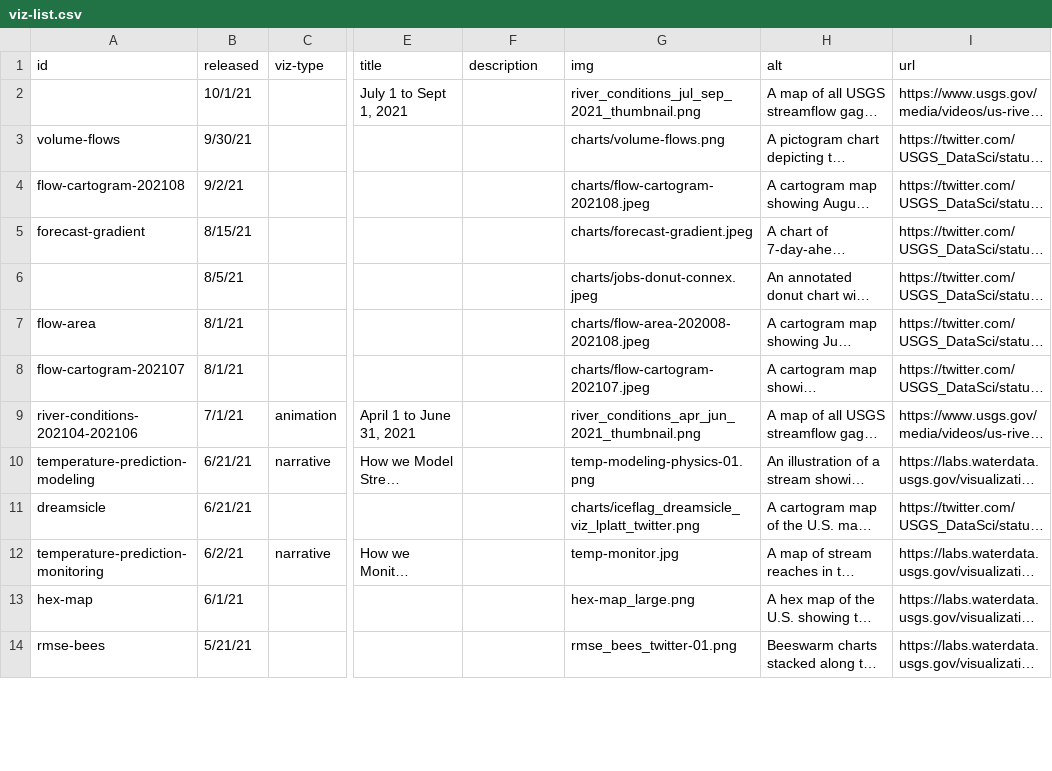
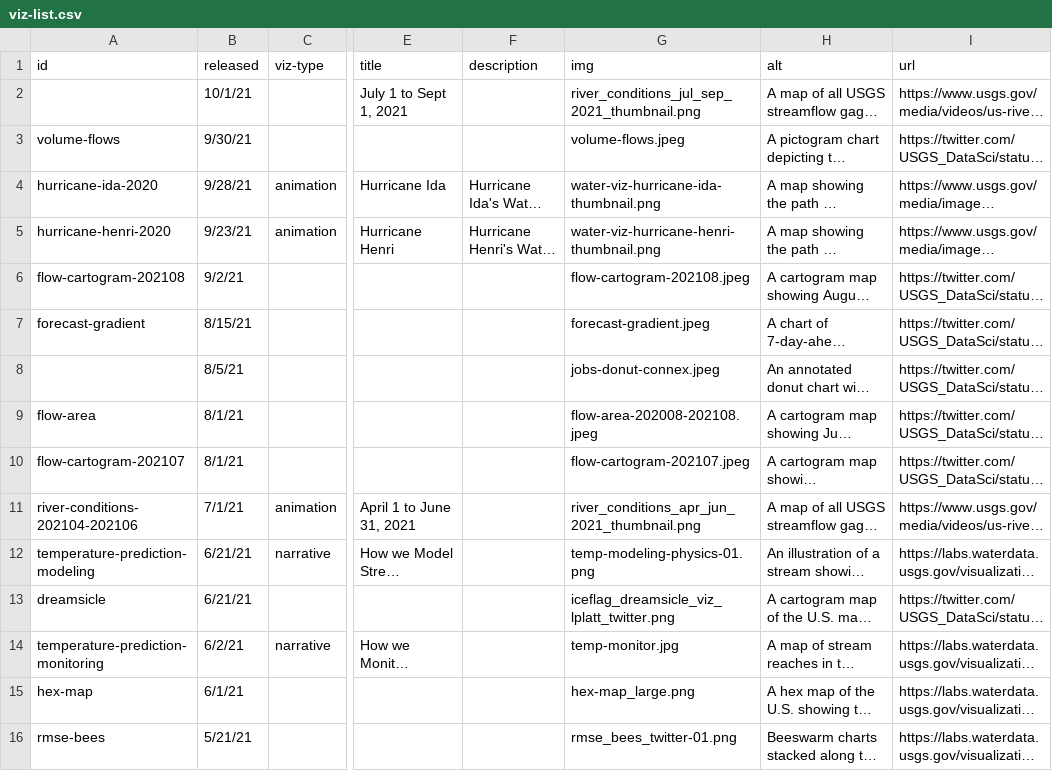
Before and after one commit to DOI-USGS/vizlab-home, a CSV file: public/viz-list.csv, drawn as a sheet; only a part is shown, gaps mark what is left out; long unchanged cells end in …; addresses are those after the commit; the diff covers the shown part only; the diff names each change by its address in the sheet, - before the commit and + after, or states it on an @@ line.

Commit message:
update image locations

```diff
--- a/public/viz-list.csv
+++ b/public/viz-list.csv
-G3 (img): charts/volume-flows.png
+G3 (img): volume-flows.jpeg
@@ row 30 moved to row 4: hurricane-ida-2020 @@
@@ row 29 moved to row 5: hurricane-henri-2020 @@
-G6 (img): charts/flow-cartogram-202108.jpeg
+G6 (img): flow-cartogram-202108.jpeg
-G7 (img): charts/forecast-gradient.jpeg
+G7 (img): forecast-gradient.jpeg
-G8 (img): charts/jobs-donut-connex.jpeg
+G8 (img): jobs-donut-connex.jpeg
-G9 (img): charts/flow-area-202008-202108.jpeg
+G9 (img): flow-area-202008-202108.jpeg
-G10 (img): charts/flow-cartogram-202107.jpeg
+G10 (img): flow-cartogram-202107.jpeg
-G13 (img): charts/iceflag_dreamsicle_viz_lplatt_twitter.png
+G13 (img): iceflag_dreamsicle_viz_lplatt_twitter.png
```
Also changed, not shown: 8 edited cells elsewhere in this file.
